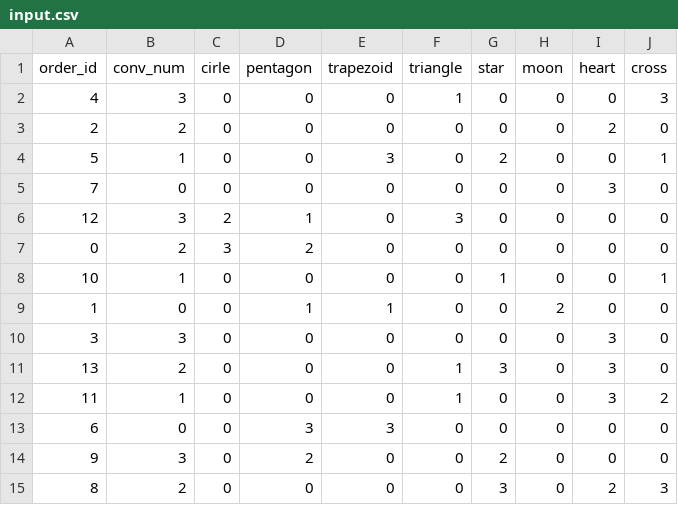
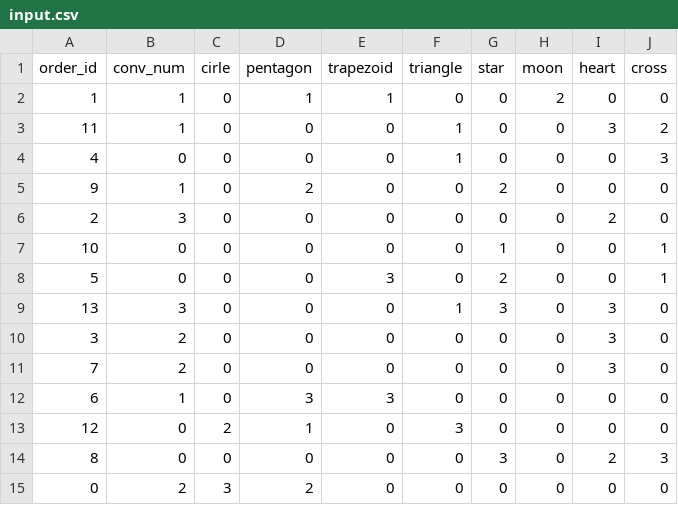
Before and after one commit to benFogerty/ConveyorCase2, a CSV file: results/GeneticAlgorithm/2026-02-27_12-26-00/input.csv, drawn as a sheet.

```diff
--- a/results/GeneticAlgorithm/2026-02-27_12-26-00/input.csv
+++ b/results/GeneticAlgorithm/2026-02-27_12-26-00/input.csv
@@ -1,15 +1,15 @@
 order_id,conv_num,cirle,pentagon,trapezoid,triangle,star,moon,heart,cross
-4,3,0,0,0,1,0,0,0,3
-2,2,0,0,0,0,0,0,2,0
-5,1,0,0,3,0,2,0,0,1
-7,0,0,0,0,0,0,0,3,0
-12,3,2,1,0,3,0,0,0,0
+1,1,0,1,1,0,0,2,0,0
+11,1,0,0,0,1,0,0,3,2
+4,0,0,0,0,1,0,0,0,3
+9,1,0,2,0,0,2,0,0,0
+2,3,0,0,0,0,0,0,2,0
+10,0,0,0,0,0,1,0,0,1
+5,0,0,0,3,0,2,0,0,1
+13,3,0,0,0,1,3,0,3,0
+3,2,0,0,0,0,0,0,3,0
+7,2,0,0,0,0,0,0,3,0
+6,1,0,3,3,0,0,0,0,0
+12,0,2,1,0,3,0,0,0,0
+8,0,0,0,0,0,3,0,2,3
 0,2,3,2,0,0,0,0,0,0
-10,1,0,0,0,0,1,0,0,1
-1,0,0,1,1,0,0,2,0,0
-3,3,0,0,0,0,0,0,3,0
-13,2,0,0,0,1,3,0,3,0
-11,1,0,0,0,1,0,0,3,2
-6,0,0,3,3,0,0,0,0,0
-9,3,0,2,0,0,2,0,0,0
-8,2,0,0,0,0,3,0,2,3
```
Also changed, not shown: results/GeneticAlgorithm/2026-02-26_16-18-01/input.csv, results/GeneticAlgorithm/2026-02-27_12-25-49/input.csv, 56 other files.
